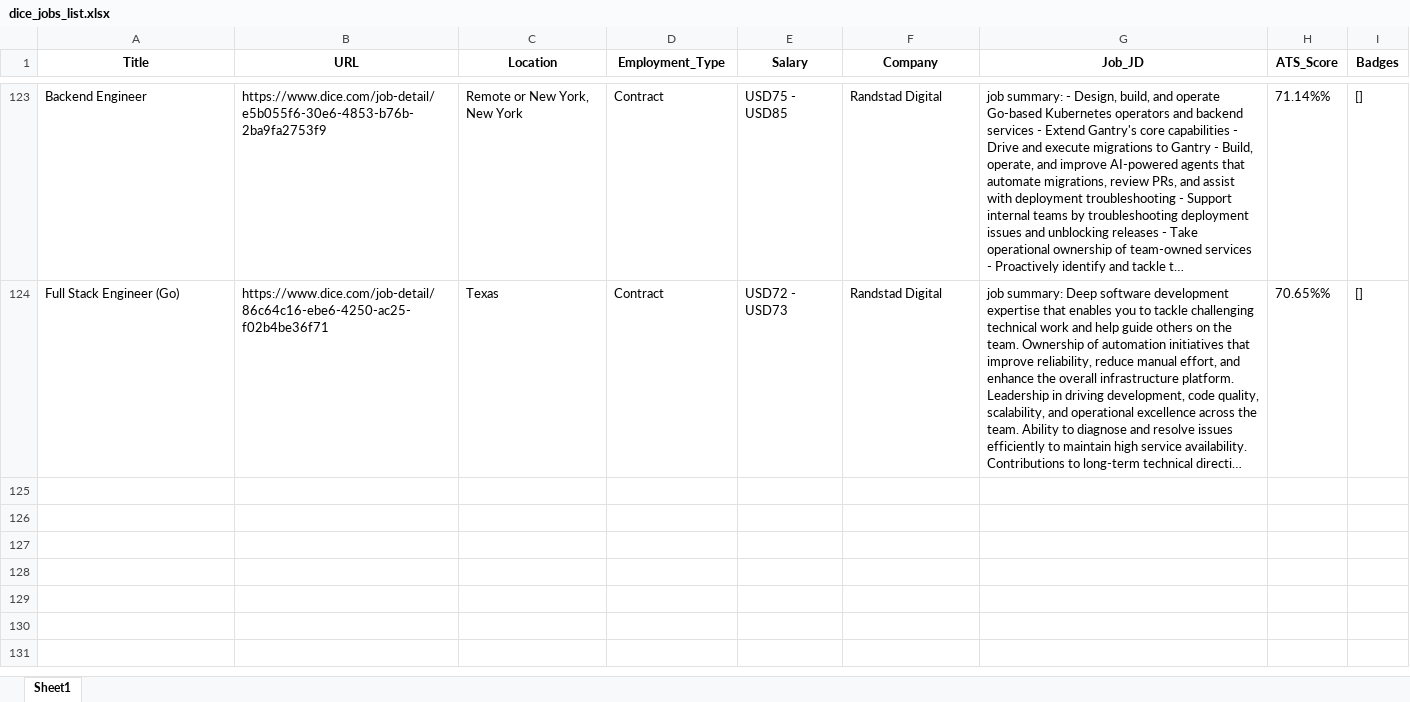
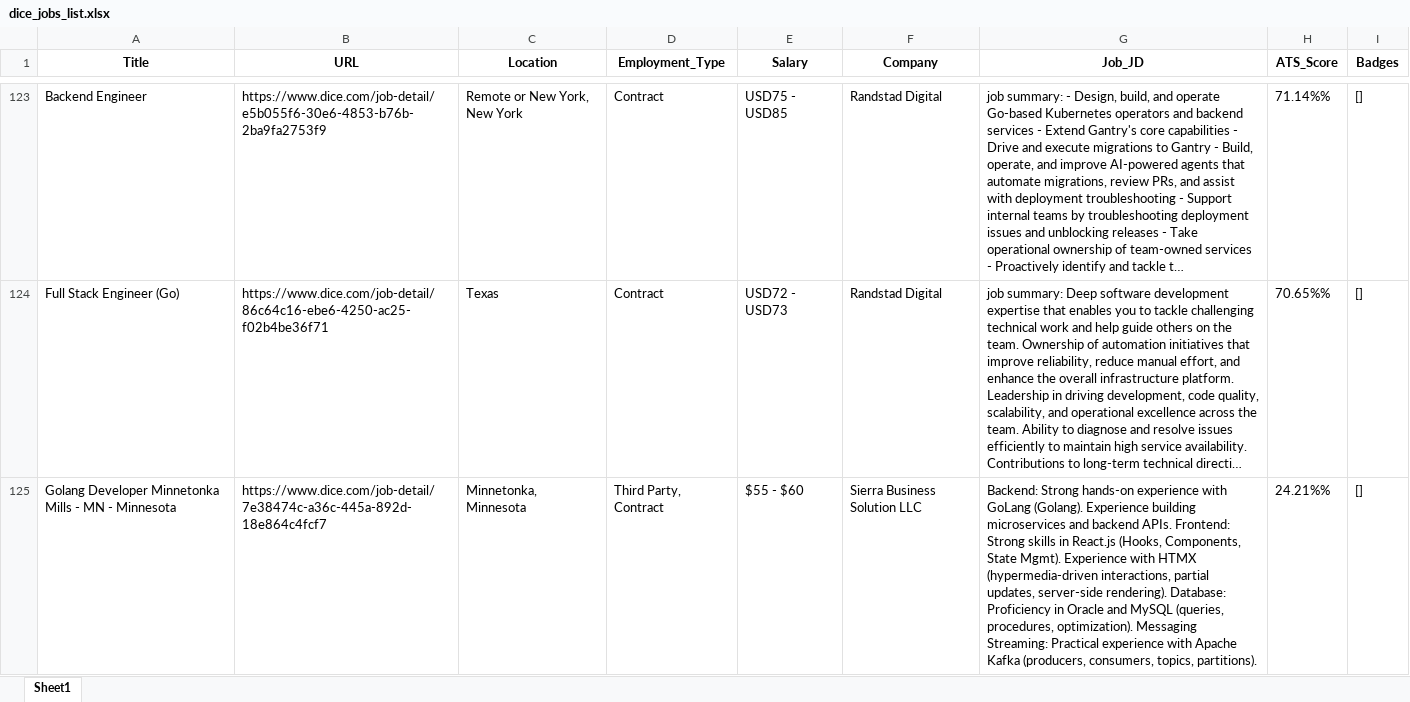
Before and after one commit to Kolla1997/Auto_Job_Links, an Excel workbook: dice_jobs_list.xlsx, sheet Sheet1, drawn as a sheet; only a part is shown, gaps mark what is left out; long unchanged cells end in …; values as stored, in another font and other column widths than the file's, no borders; the diff covers the shown part only; the diff names each change by its address in the sheet, - before the commit and + after, or states it on an @@ line.

```diff
--- a/dice_jobs_list.xlsx (sheet Sheet1)
+++ b/dice_jobs_list.xlsx (sheet Sheet1)
+row 125: Golang Developer Minnetonka Mills - MN - Minnesota | https://www.dice.com/job-detail/7e38474c-a36c-445a-892d-18e864c4fcf7 | Minnetonka, Minnesota | Third Party, Contract | $55 - $60 | Sierra Business Solution LLC | Backend: Strong hands-on experience with GoLang (Golang). Experience building microservices and backend APIs. Frontend: Strong skills in React.js (Hooks, Components, State Mgmt). Experience with HTMX (hypermedia-driven interactions, partial updates, server-side rendering). Database: Proficiency in Oracle and MySQL (queries, procedures, optimization). Messaging Streaming: Practical experience with Apache Kafka (producers, consumers, topics, partitions). | 24.21%% | []
```
Also changed, not shown: 1 added row elsewhere in this sheet.
